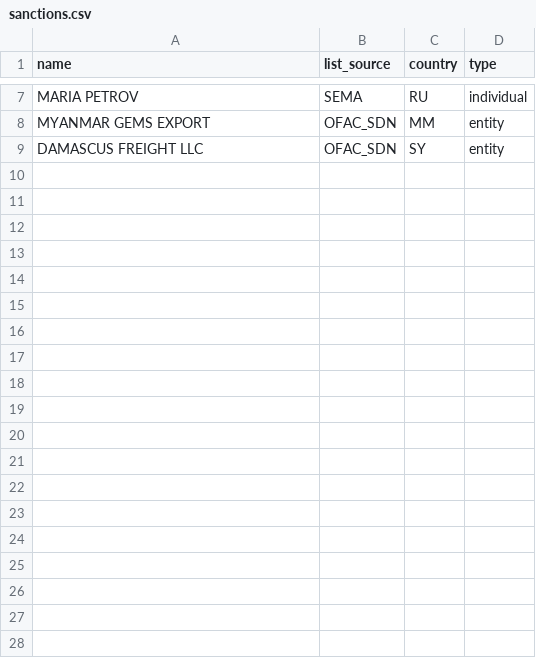
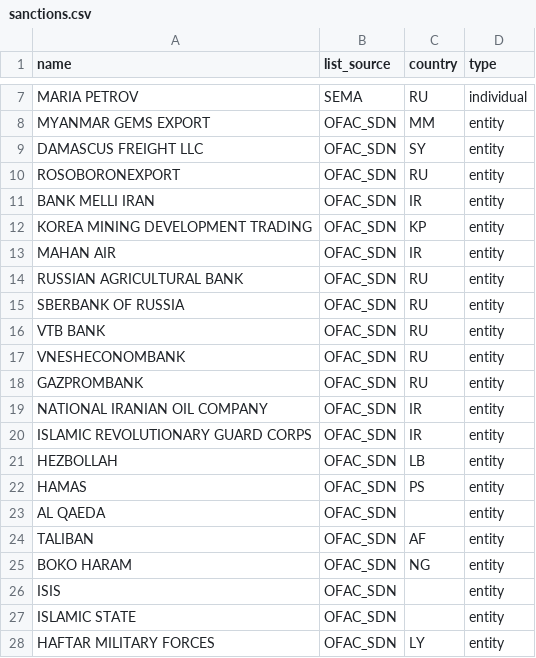
Before and after one commit to tomqwu/aml_open_framework, a CSV file: src/aml_framework/data/lists/sanctions.csv, drawn as a sheet; only a part is shown, gaps mark what is left out; the diff covers the shown part only.

```diff
--- a/src/aml_framework/data/lists/sanctions.csv
+++ b/src/aml_framework/data/lists/sanctions.csv
@@ -9 +9,20 @@ MYANMAR GEMS EXPORT,OFAC_SDN,MM,entity
 DAMASCUS FREIGHT LLC,OFAC_SDN,SY,entity
+ROSOBORONEXPORT,OFAC_SDN,RU,entity
+BANK MELLI IRAN,OFAC_SDN,IR,entity
+KOREA MINING DEVELOPMENT TRADING,OFAC_SDN,KP,entity
+MAHAN AIR,OFAC_SDN,IR,entity
+RUSSIAN AGRICULTURAL BANK,OFAC_SDN,RU,entity
+SBERBANK OF RUSSIA,OFAC_SDN,RU,entity
+VTB BANK,OFAC_SDN,RU,entity
+VNESHECONOMBANK,OFAC_SDN,RU,entity
+GAZPROMBANK,OFAC_SDN,RU,entity
+NATIONAL IRANIAN OIL COMPANY,OFAC_SDN,IR,entity
+ISLAMIC REVOLUTIONARY GUARD CORPS,OFAC_SDN,IR,entity
+HEZBOLLAH,OFAC_SDN,LB,entity
+HAMAS,OFAC_SDN,PS,entity
+AL QAEDA,OFAC_SDN,,entity
+TALIBAN,OFAC_SDN,AF,entity
+BOKO HARAM,OFAC_SDN,NG,entity
+ISIS,OFAC_SDN,,entity
+ISLAMIC STATE,OFAC_SDN,,entity
+HAFTAR MILITARY FORCES,OFAC_SDN,LY,entity
```
Also changed, not shown: 29 added rows elsewhere in this file, 3 other files.
